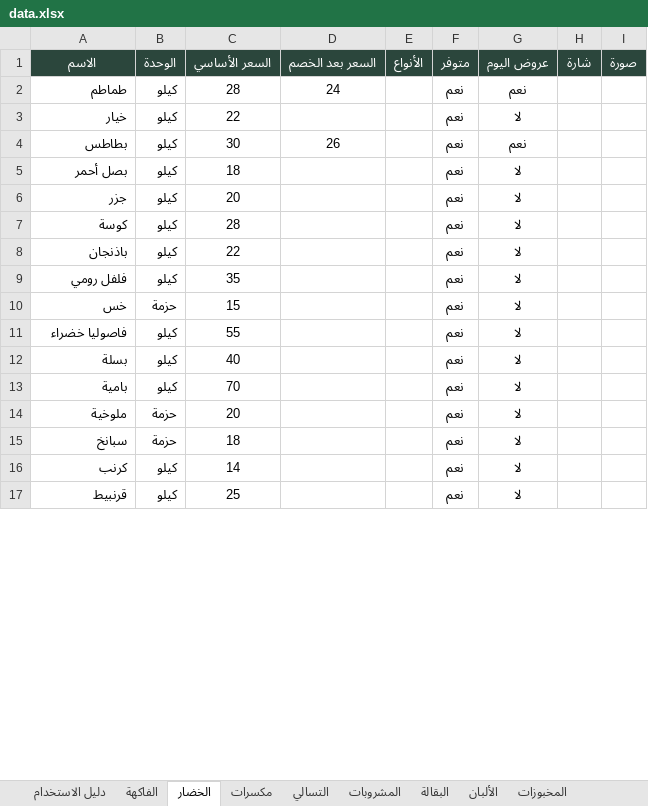
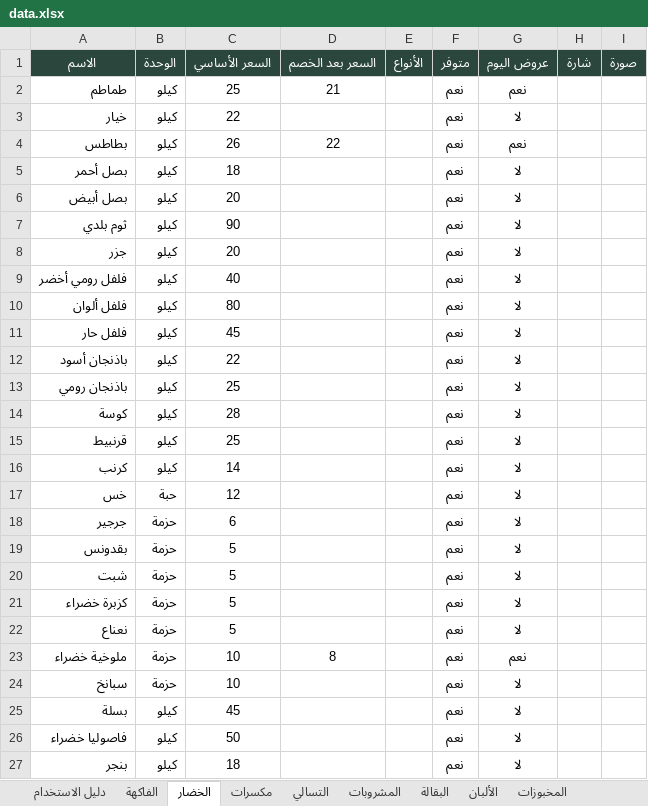
Before and after one commit to abdelazim17/trolley, an Excel workbook: data.xlsx, sheet الخضار, drawn as a sheet; only a part is shown; values as stored, in another font and other column widths than the file's, no borders; conditional formats not drawn; removed rows and columns are numbered as before the commit, all else as after; the diff covers the shown part only; the diff names each change by its address in the sheet, - before the commit and + after, or states it on an @@ line.

```diff
--- a/data.xlsx (sheet الخضار)
+++ b/data.xlsx (sheet الخضار)
-C2 (السعر الأساسي): 28
+C2 (السعر الأساسي): 25
-D2 (السعر بعد الخصم): 24
+D2 (السعر بعد الخصم): 21
-C4 (السعر الأساسي): 30
+C4 (السعر الأساسي): 26
-D4 (السعر بعد الخصم): 26
+D4 (السعر بعد الخصم): 22
+row 6: بصل أبيض | كيلو | 20 |  |  | نعم | لا
+row 7: ثوم بلدي | كيلو | 90 |  |  | نعم | لا
+row 9: فلفل رومي أخضر | كيلو | 40 |  |  | نعم | لا
+row 10: فلفل ألوان | كيلو | 80 |  |  | نعم | لا
+row 11: فلفل حار | كيلو | 45 |  |  | نعم | لا
+row 12: باذنجان أسود | كيلو | 22 |  |  | نعم | لا
+row 13: باذنجان رومي | كيلو | 25 |  |  | نعم | لا
-row 8: باذنجان | كيلو | 22 |  |  | نعم | لا
-row 9: فلفل رومي | كيلو | 35 |  |  | نعم | لا
-row 10: خس | حزمة | 15 |  |  | نعم | لا
-row 11: فاصوليا خضراء | كيلو | 55 |  |  | نعم | لا
-row 12: بسلة | كيلو | 40 |  |  | نعم | لا
-A15 (الاسم): بامية
+A15 (الاسم): قرنبيط
-C15 (السعر الأساسي): 70
+C15 (السعر الأساسي): 25
-row 14: ملوخية | حزمة | 20 |  |  | نعم | لا
-row 15: سبانخ | حزمة | 18 |  |  | نعم | لا
+row 17: خس | حبة | 12 |  |  | نعم | لا
+row 18: جرجير | حزمة | 6 |  |  | نعم | لا
+row 19: بقدونس | حزمة | 5 |  |  | نعم | لا
+row 20: شبت | حزمة | 5 |  |  | نعم | لا
+row 21: كزبرة خضراء | حزمة | 5 |  |  | نعم | لا
+row 22: نعناع | حزمة | 5 |  |  | نعم | لا
+row 23: ملوخية خضراء | حزمة | 10 | 8 |  | نعم | نعم
+row 24: سبانخ | حزمة | 10 |  |  | نعم | لا
+row 25: بسلة | كيلو | 45 |  |  | نعم | لا
+row 26: فاصوليا خضراء | كيلو | 50 |  |  | نعم | لا
-A27 (الاسم): قرنبيط
+A27 (الاسم): بنجر
-C27 (السعر الأساسي): 25
+C27 (السعر الأساسي): 18
```
Also changed, not shown: 2 added rows, 1 removed row and 4 edited cells elsewhere in this sheet, sheet البقالة, sheet المشروبات, sheet التسالي, sheet الألبان, sheet مكسرات, sheet المخبوزات, 2 more sheets, settings.xlsx, 53 other files.
